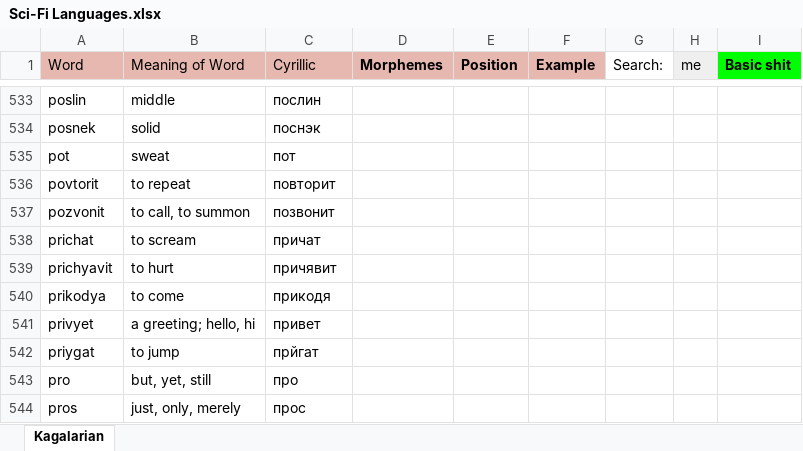
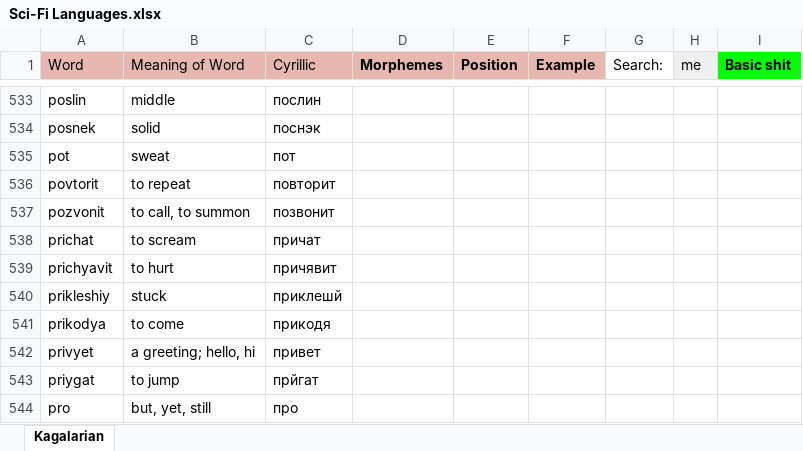
Before and after one commit to Oneo64/Starlattice, an Excel workbook: Conlangs/Sci-Fi Languages.xlsx, sheet Kagalarian, drawn as a sheet; only a part is shown, gaps mark what is left out; the shorter side is filled out with more unchanged rows; values as stored, in another font and other column widths than the file's, no borders; charts and pictures not drawn; the diff names each change by its address in the sheet, - before the commit and + after, or states it on an @@ line.

Commit message:
Update Sci-Fi Languages.xlsx

```diff
--- a/Conlangs/Sci-Fi Languages.xlsx (sheet Kagalarian)
+++ b/Conlangs/Sci-Fi Languages.xlsx (sheet Kagalarian)
+row 540: prikleshiy | stuck | приклешй
```
